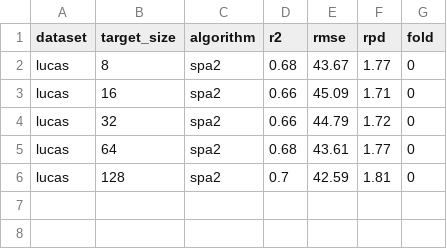
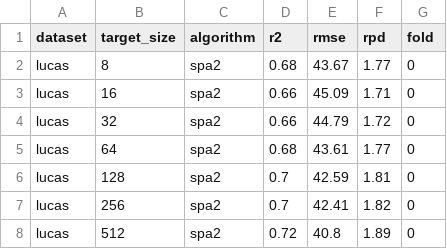
Before and after one commit to arf-themascoteers/dicta2024_reg, a CSV file: lucas_results/spa2_details.csv, drawn as a sheet; the diff names each change by its address in the sheet, - before the commit and + after, or states it on an @@ line.

```diff
--- a/lucas_results/spa2_details.csv
+++ b/lucas_results/spa2_details.csv
+row 7: lucas | 256 | spa2 | 0.7 | 42.41 | 1.82 | 0
+row 8: lucas | 512 | spa2 | 0.72 | 40.8 | 1.89 | 0
```
Also changed, not shown: 1 other file.
